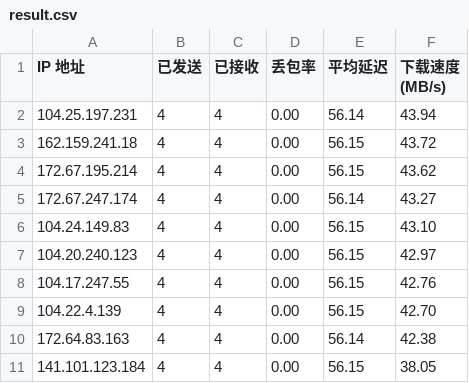
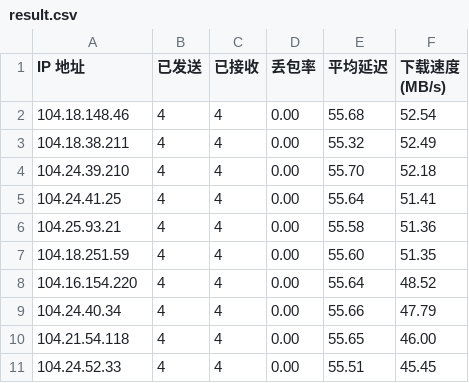
Before and after one commit to EdsonWong/my_cfip_vless, a CSV file: result.csv, drawn as a sheet.

```diff
--- a/result.csv
+++ b/result.csv
@@ -1,11 +1,11 @@
 IP 地址,已发送,已接收,丢包率,平均延迟,下载速度 (MB/s)
-104.25.197.231,4,4,0.00,56.14,43.94
-162.159.241.18,4,4,0.00,56.15,43.72
-172.67.195.214,4,4,0.00,56.15,43.62
-172.67.247.174,4,4,0.00,56.14,43.27
-104.24.149.83,4,4,0.00,56.15,43.10
-104.20.240.123,4,4,0.00,56.15,42.97
-104.17.247.55,4,4,0.00,56.15,42.76
-104.22.4.139,4,4,0.00,56.15,42.70
-172.64.83.163,4,4,0.00,56.14,42.38
-141.101.123.184,4,4,0.00,56.15,38.05
+104.18.148.46,4,4,0.00,55.68,52.54
+104.18.38.211,4,4,0.00,55.32,52.49
+104.24.39.210,4,4,0.00,55.70,52.18
+104.24.41.25,4,4,0.00,55.64,51.41
+104.25.93.21,4,4,0.00,55.58,51.36
+104.18.251.59,4,4,0.00,55.60,51.35
+104.16.154.220,4,4,0.00,55.64,48.52
+104.24.40.34,4,4,0.00,55.66,47.79
+104.21.54.118,4,4,0.00,55.65,46.00
+104.24.52.33,4,4,0.00,55.51,45.45
```
Also changed, not shown: 2 other files.
